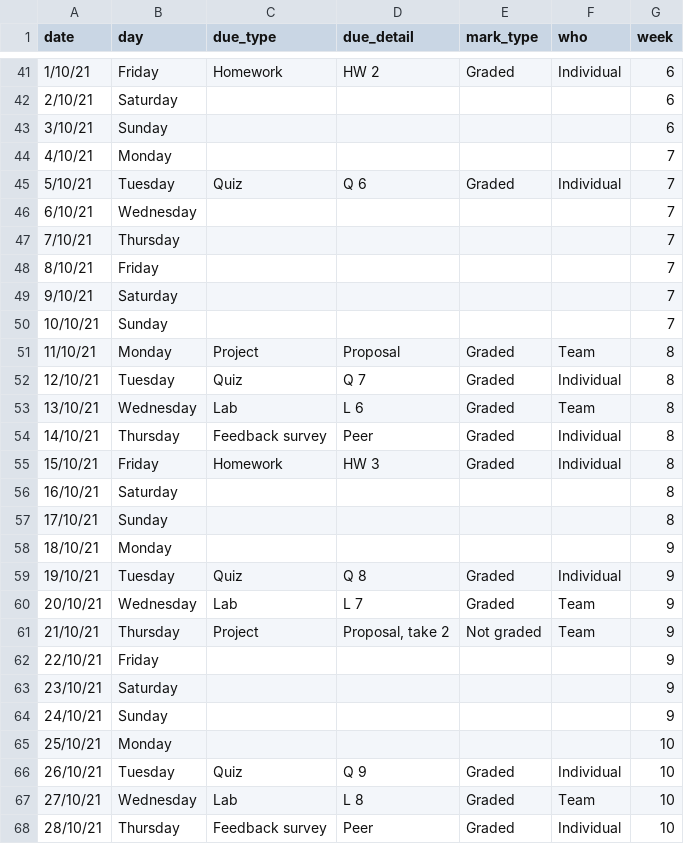
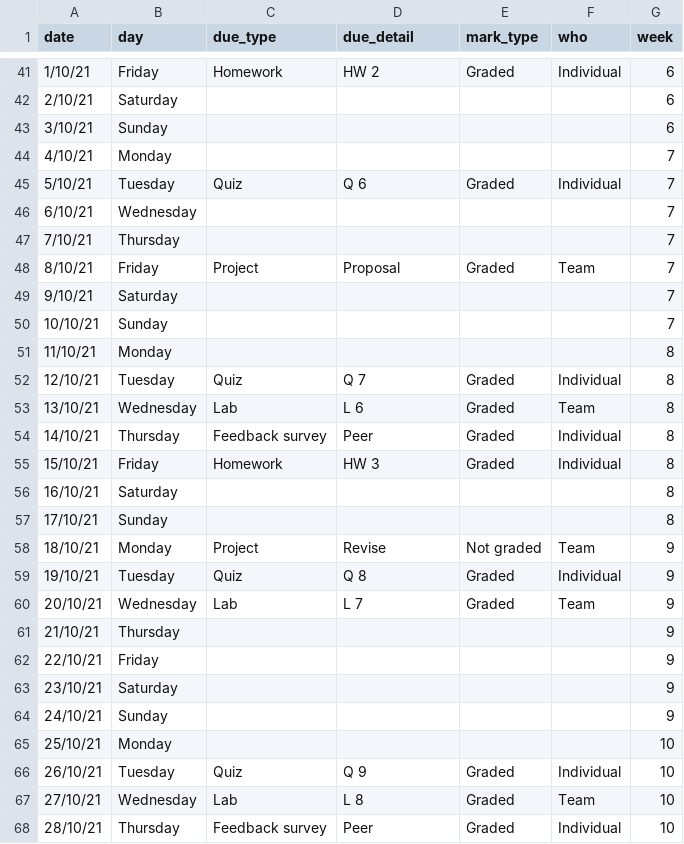
Before and after one commit to STA198F2021/website, a CSV file: content/post/00-overview/course-calendar.csv, drawn as a sheet; only a part is shown, gaps mark what is left out; the diff covers the shown part only.

```diff
--- a/content/post/00-overview/course-calendar.csv
+++ b/content/post/00-overview/course-calendar.csv
@@ -47,6 +47,6 @@
 7/10/21,Thursday,,,,,7
-8/10/21,Friday, , , , ,7
+8/10/21,Friday,Project,Proposal,Graded,Team,7
 9/10/21,Saturday,,,,,7
 10/10/21,Sunday, , , , ,7
-11/10/21,Monday,Project,Proposal,Graded,Team,8
+11/10/21,Monday, , , , ,8
 12/10/21,Tuesday,Quiz,Q 7,Graded,Individual,8
@@ -57,6 +57,6 @@
 17/10/21,Sunday, , , , ,8
-18/10/21,Monday,,,,,9
+18/10/21,Monday,Project,Revise,Not graded,Team,9
 19/10/21,Tuesday,Quiz,Q 8,Graded,Individual,9
 20/10/21,Wednesday,Lab,L 7,Graded,Team,9
-21/10/21,Thursday,Project,"Proposal, take 2",Not graded,Team,9
+21/10/21,Thursday, , , , ,9
 22/10/21,Friday,,,,,9
```
Also changed, not shown: 34 edited cells elsewhere in this file, docs/post/00-overview/course-calendar.csv, 11 other files.
